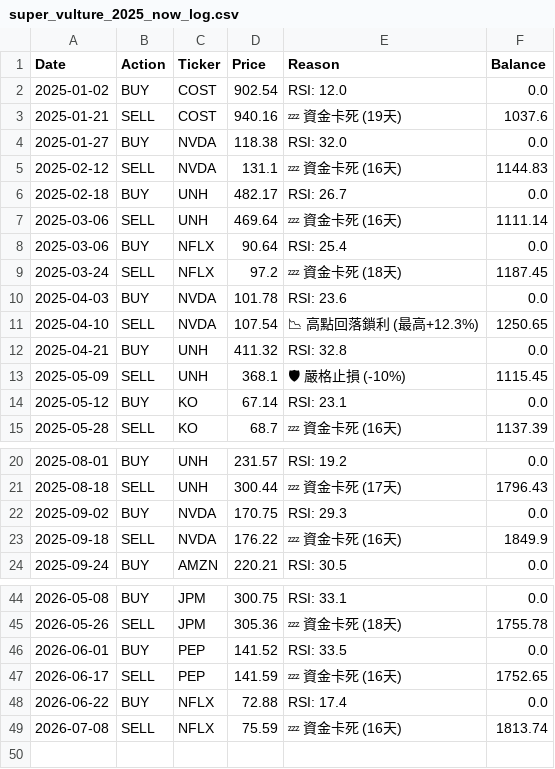
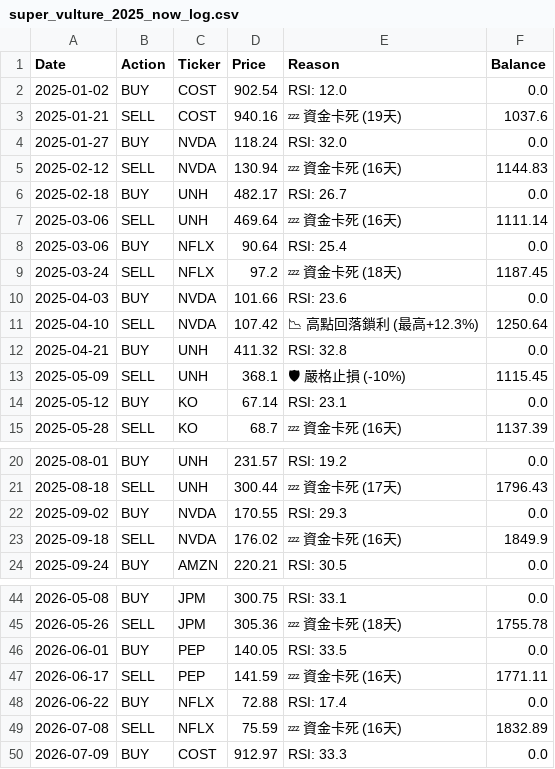
Before and after one commit to HuJonathan123/stock_web_app, a CSV file: data/super_vulture_2025_now_log.csv, drawn as a sheet; only a part is shown, gaps mark what is left out.

```diff
--- a/data/super_vulture_2025_now_log.csv
+++ b/data/super_vulture_2025_now_log.csv
@@ -3,4 +3,4 @@ Date,Action,Ticker,Price,Reason,Balance
 2025-01-21,SELL,COST,940.16,💤 資金卡死 (19天),1037.6
-2025-01-27,BUY,NVDA,118.38,RSI: 32.0,0.0
-2025-02-12,SELL,NVDA,131.1,💤 資金卡死 (16天),1144.83
+2025-01-27,BUY,NVDA,118.24,RSI: 32.0,0.0
+2025-02-12,SELL,NVDA,130.94,💤 資金卡死 (16天),1144.83
 2025-02-18,BUY,UNH,482.17,RSI: 26.7,0.0
@@ -9,4 +9,4 @@ Date,Action,Ticker,Price,Reason,Balance
 2025-03-24,SELL,NFLX,97.2,💤 資金卡死 (18天),1187.45
-2025-04-03,BUY,NVDA,101.78,RSI: 23.6,0.0
-2025-04-10,SELL,NVDA,107.54,📉 高點回落鎖利 (最高+12.3%),1250.65
+2025-04-03,BUY,NVDA,101.66,RSI: 23.6,0.0
+2025-04-10,SELL,NVDA,107.42,📉 高點回落鎖利 (最高+12.3%),1250.64
 2025-04-21,BUY,UNH,411.32,RSI: 32.8,0.0
@@ -21,4 +21,4 @@ Date,Action,Ticker,Price,Reason,Balance
 2025-08-18,SELL,UNH,300.44,💤 資金卡死 (17天),1796.43
-2025-09-02,BUY,NVDA,170.75,RSI: 29.3,0.0
-2025-09-18,SELL,NVDA,176.22,💤 資金卡死 (16天),1849.9
+2025-09-02,BUY,NVDA,170.55,RSI: 29.3,0.0
+2025-09-18,SELL,NVDA,176.02,💤 資金卡死 (16天),1849.9
 2025-09-24,BUY,AMZN,220.21,RSI: 30.5,0.0
@@ -45,5 +45,6 @@ Date,Action,Ticker,Price,Reason,Balance
 2026-05-26,SELL,JPM,305.36,💤 資金卡死 (18天),1755.78
-2026-06-01,BUY,PEP,141.52,RSI: 33.5,0.0
-2026-06-17,SELL,PEP,141.59,💤 資金卡死 (16天),1752.65
+2026-06-01,BUY,PEP,140.05,RSI: 33.5,0.0
+2026-06-17,SELL,PEP,141.59,💤 資金卡死 (16天),1771.11
 2026-06-22,BUY,NFLX,72.88,RSI: 17.4,0.0
-2026-07-08,SELL,NFLX,75.59,💤 資金卡死 (16天),1813.74
+2026-07-08,SELL,NFLX,75.59,💤 資金卡死 (16天),1832.89
+2026-07-09,BUY,COST,912.97,RSI: 33.3,0.0
```
Also changed, not shown: data/super_vulture_2022_bear_balance.csv, data/super_vulture_2024_bull_balance.csv, 14 other files.
